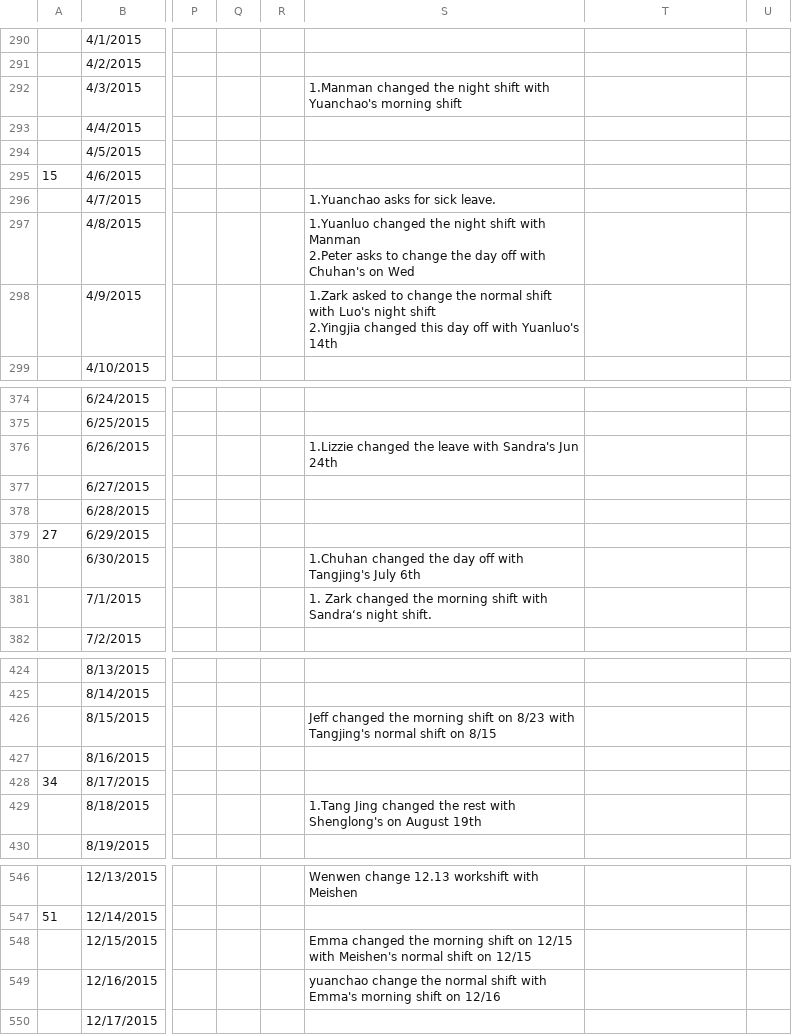
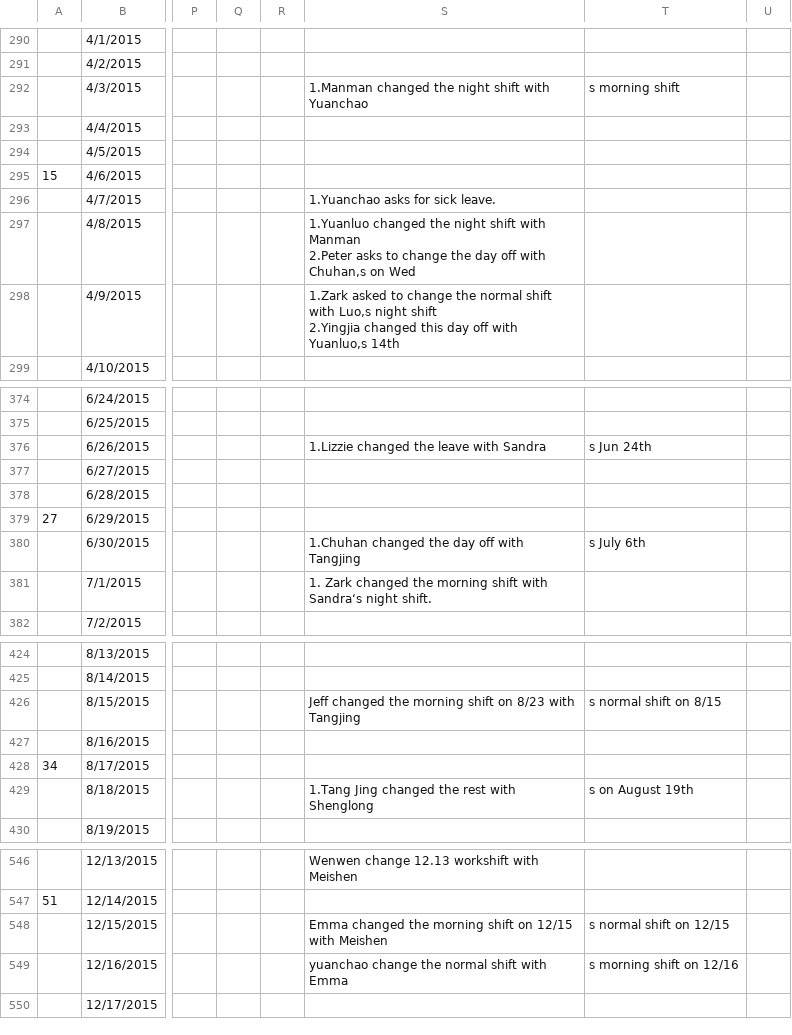
Before and after one commit to johnstond/workshift-tracking-2018, a CSV file: Work Shift Arrangement 2017 - Work Shift.csv, drawn as a sheet; only a part is shown, gaps mark what is left out; ↵ is a line break in a cell; the diff covers the shown part only; the diff names each change by its address in the sheet, - before the commit and + after, or states it on an @@ line.

```diff
--- a/Work Shift Arrangement 2017 - Work Shift.csv
+++ b/Work Shift Arrangement 2017 - Work Shift.csv
-S292: …shift with Yuanchao's morning shift
+S292: …shift with Yuanchao
-T292: (empty)
+T292: s morning shift
-S297: …off with Chuhan's on Wed
+S297: …off with Chuhan,s on Wed
-S298: …shift with Luo's night shift ↵ 2.Yingjia changed this day off with Yuanluo's 14th
+S298: …shift with Luo,s night shift ↵ 2.Yingjia changed this day off with Yuanluo,s 14th
-S376: 1.Lizzie changed the leave with Sandra's Jun 24th
+S376: 1.Lizzie changed the leave with Sandra
-T376: (empty)
+T376: s Jun 24th
-S380: …off with Tangjing's July 6th
+S380: …off with Tangjing
-T380: (empty)
+T380: s July 6th
-S426: …8/23 with Tangjing's normal shift on 8/15
+S426: …8/23 with Tangjing
-T426: (empty)
+T426: s normal shift on 8/15
-S429: …rest with Shenglong's on August 19th
+S429: …rest with Shenglong
-T429: (empty)
+T429: s on August 19th
-S548: …12/15 with Meishen's normal shift on 12/15
+S548: …12/15 with Meishen
-T548: (empty)
+T548: s normal shift on 12/15
-S549: …shift with Emma's morning shift on 12/16
+S549: …shift with Emma
-T549: (empty)
+T549: s morning shift on 12/16
```
Also changed, not shown: 44 edited cells elsewhere in this file.
